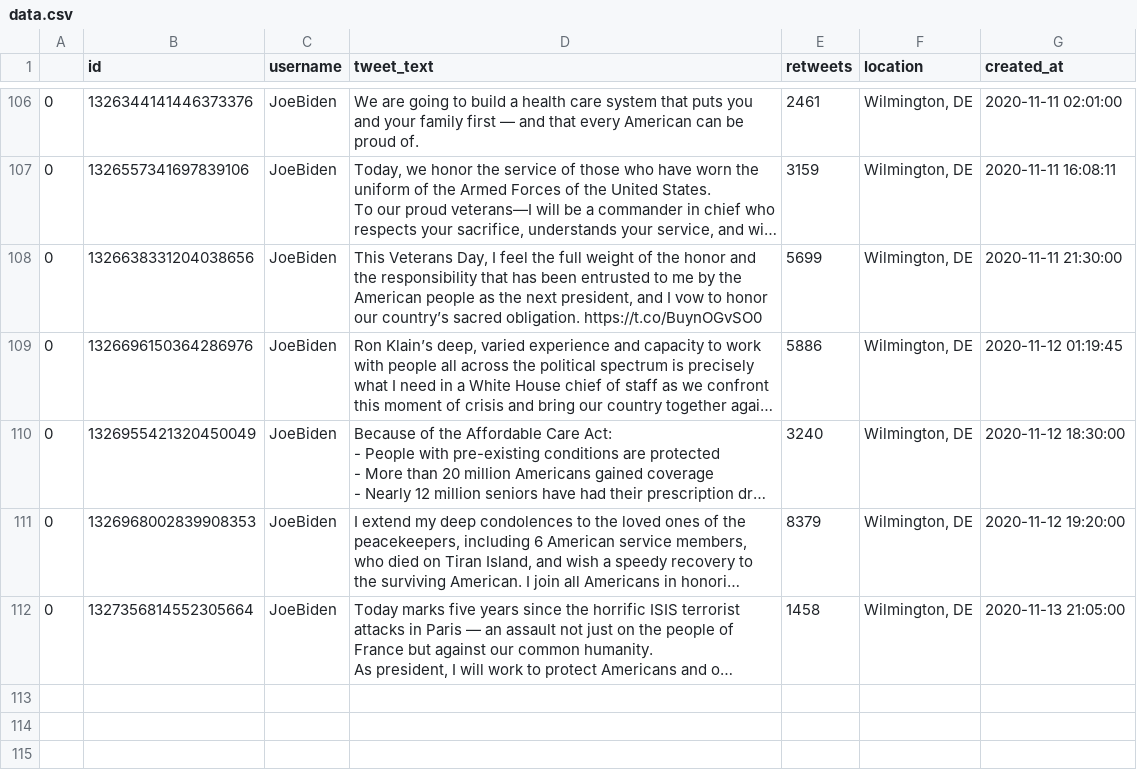
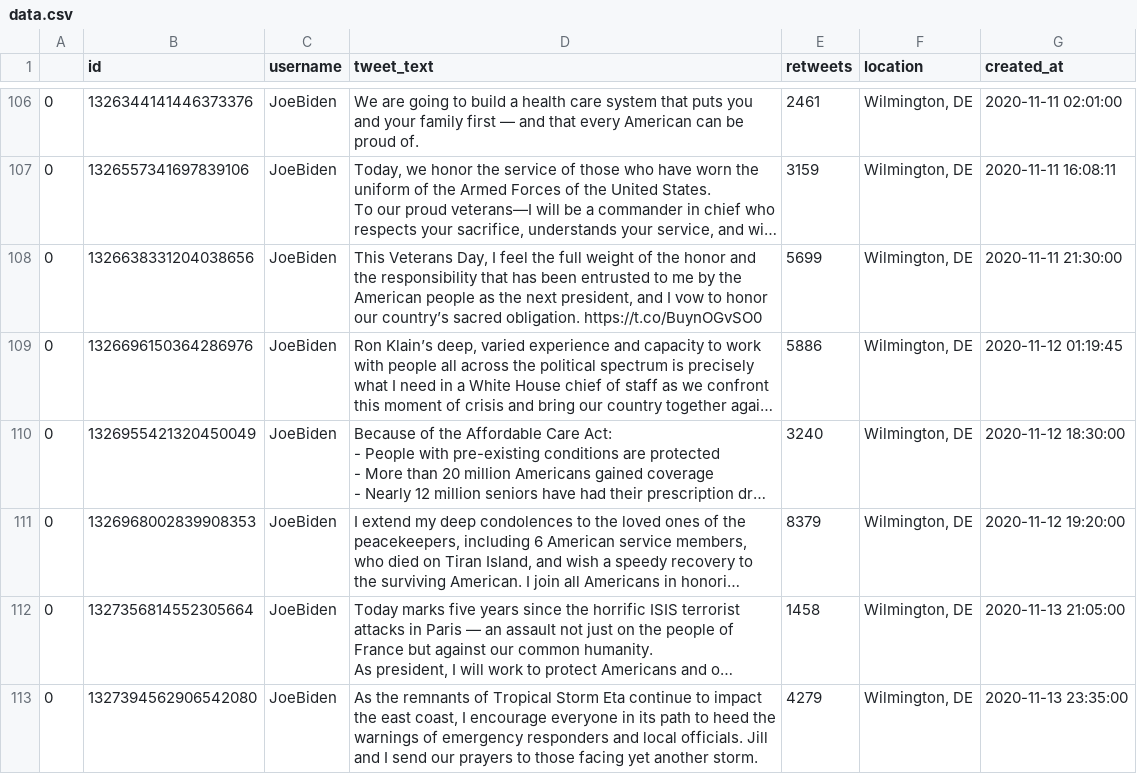
Before and after one commit to joshkraft/daily-candidate-tweets, a CSV file: data/JoeBiden/data.csv, drawn as a sheet; only a part is shown, gaps mark what is left out; long unchanged cells end in …; the diff names each change by its address in the sheet, - before the commit and + after, or states it on an @@ line.

Commit message:
Latest data: Sat Nov 14 00:29:41 UTC 2020

```diff
--- a/data/JoeBiden/data.csv
+++ b/data/JoeBiden/data.csv
+row 113: 0 | 1327394562906542080 | JoeBiden | As the remnants of Tropical Storm Eta continue to impact the east coast, I encourage everyone in its path to heed the warnings of emergency responders and local officials. Jill and I send our prayers to those facing yet another storm. | 4279 | Wilmington, DE | 2020-11-13 23:35:00
```
Also changed, not shown: data/realDonaldTrump/data.csv, 1 other file.
